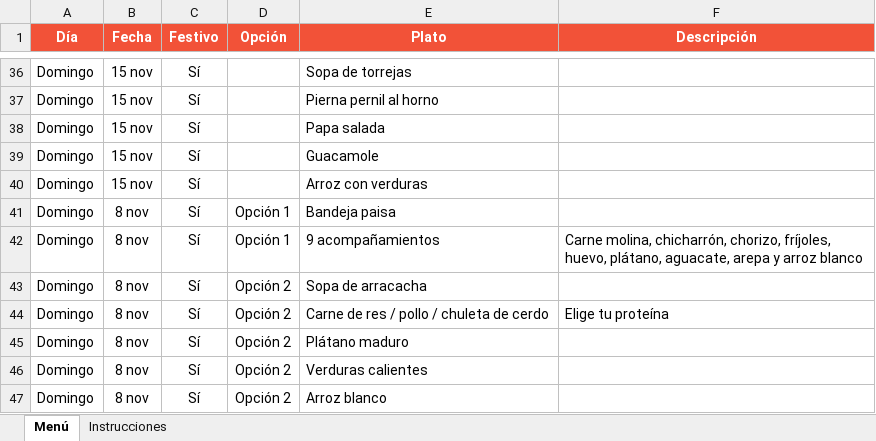
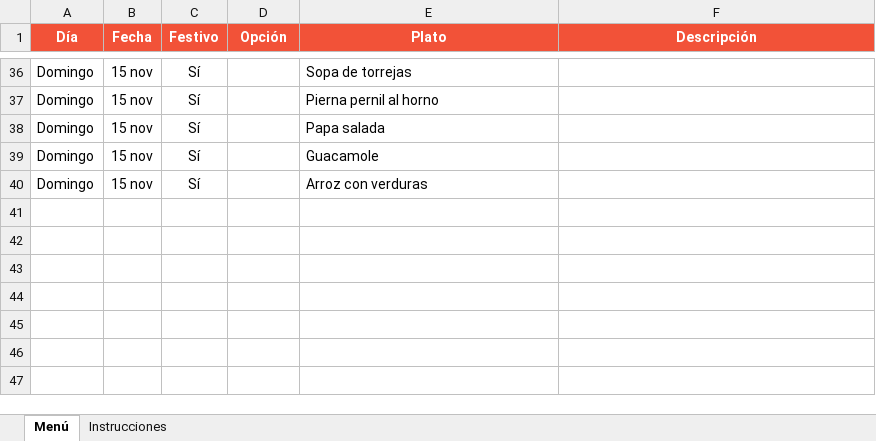
Before and after one commit to panaderiagolconda/Menus-semanales, an Excel workbook: menu-santaana.xlsx, sheet Menú, drawn as a sheet; only a part is shown, gaps mark what is left out; values as stored, in another font and other column widths than the file's, no borders; the diff names each change by its address in the sheet, - before the commit and + after, or states it on an @@ line.

Commit message:
Add files via upload

```diff
--- a/menu-santaana.xlsx (sheet Menú)
+++ b/menu-santaana.xlsx (sheet Menú)
-row 41: Domingo | 8 nov | Sí | Opción 1 | Bandeja paisa
-row 42: Domingo | 8 nov | Sí | Opción 1 | 9 acompañamientos | Carne molina, chicharrón, chorizo, fríjoles, huevo, plátano, aguacate, arepa y arroz blanco
-row 43: Domingo | 8 nov | Sí | Opción 2 | Sopa de arracacha
-row 44: Domingo | 8 nov | Sí | Opción 2 | Carne de res / pollo / chuleta de cerdo | Elige tu proteína
-row 45: Domingo | 8 nov | Sí | Opción 2 | Plátano maduro
-row 46: Domingo | 8 nov | Sí | Opción 2 | Verduras calientes
-row 47: Domingo | 8 nov | Sí | Opción 2 | Arroz blanco
```
